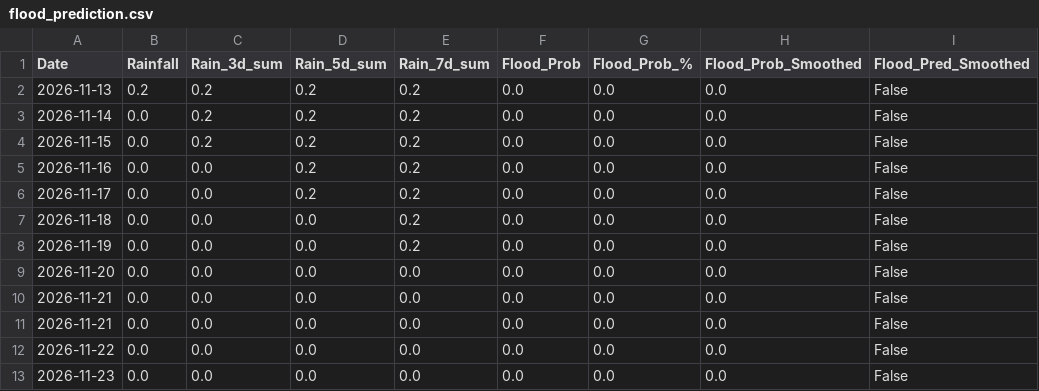
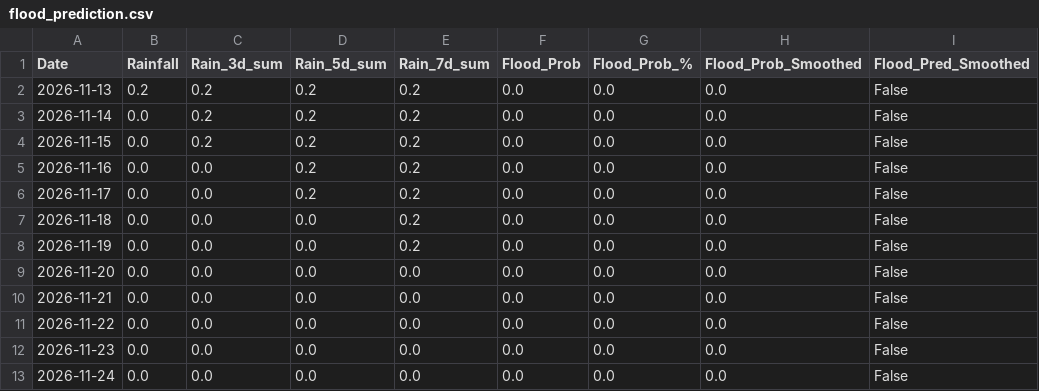
Before and after one commit to kgyb02/Matsya-Flood-detector, a CSV file: backend/csv_generator/flood_prediction.csv, drawn as a sheet; removed rows and columns are numbered as before the commit, all else as after; the diff names each change by its address in the sheet, - before the commit and + after, or states it on an @@ line.

```diff
--- a/backend/csv_generator/flood_prediction.csv
+++ b/backend/csv_generator/flood_prediction.csv
-row 11: 2026-11-21 | 0.0 | 0.0 | 0.0 | 0.0 | 0.0 | 0.0 | 0.0 | False
+row 13: 2026-11-24 | 0.0 | 0.0 | 0.0 | 0.0 | 0.0 | 0.0 | 0.0 | False
```
Also changed, not shown: backend/flood_detector/flood_forecast.csv, 2 other files.
